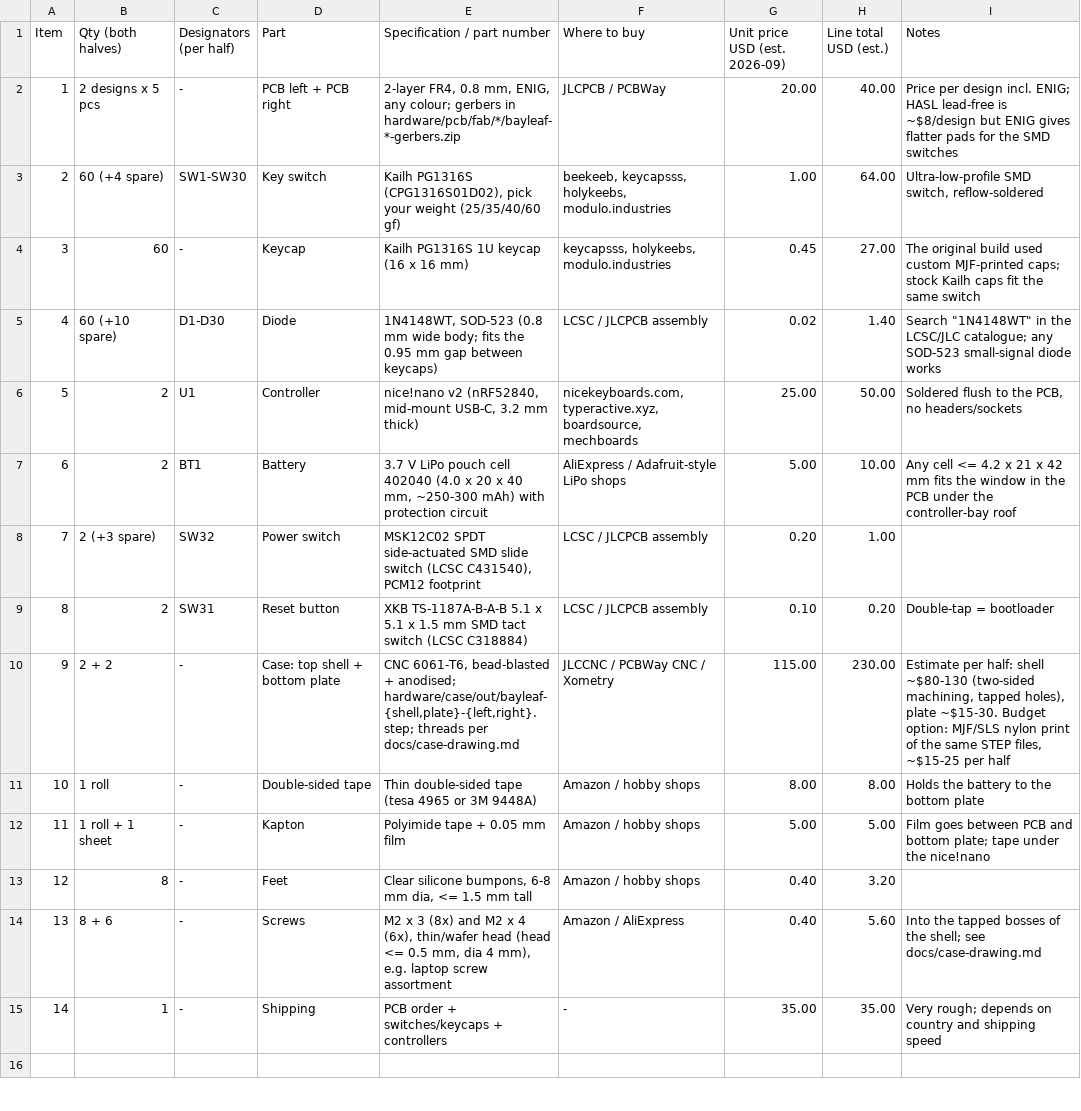
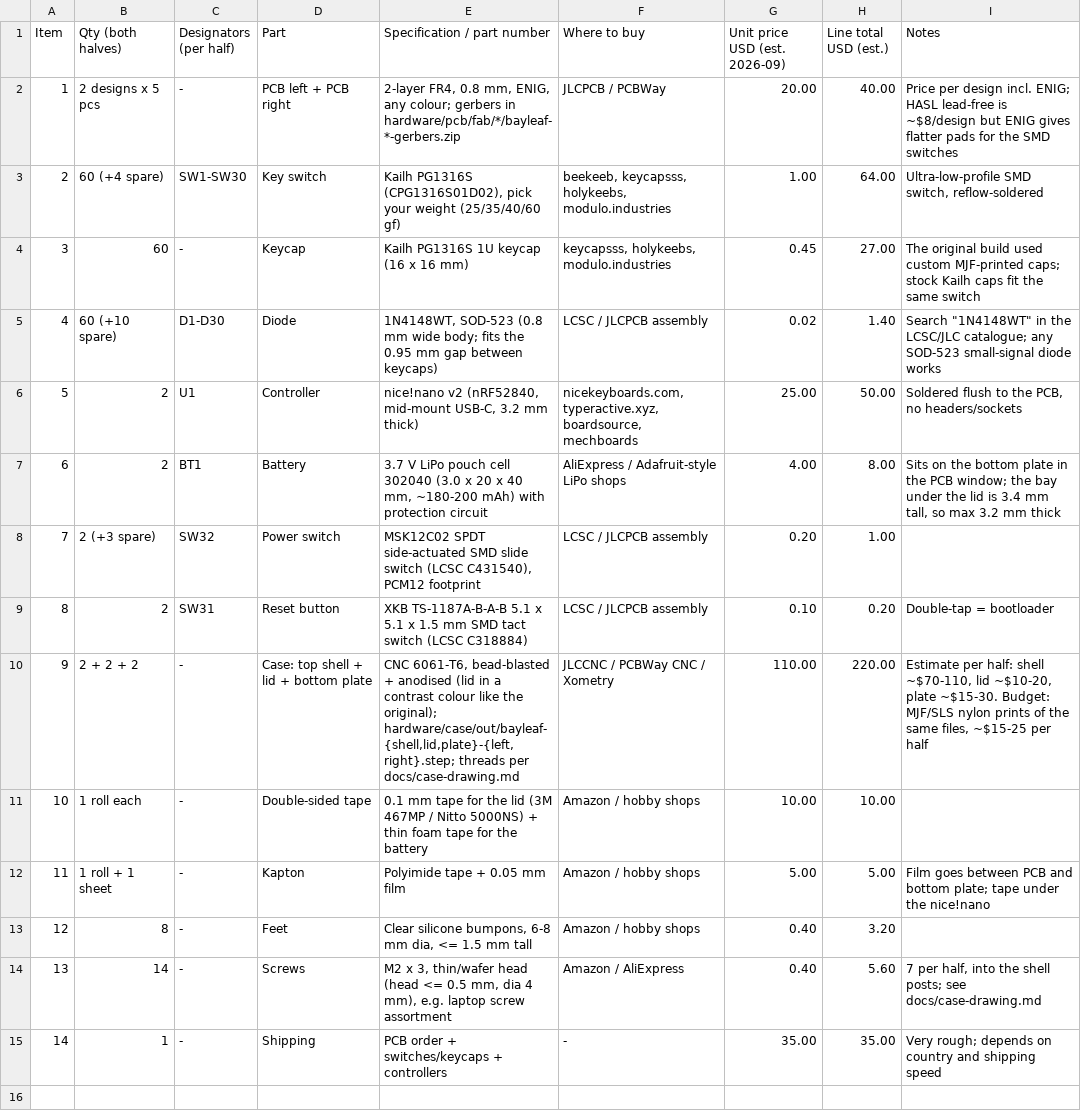
Before and after one commit to blablabananarama/sage, a CSV file: docs/BOM.csv, drawn as a sheet; only a part is shown; the diff covers the shown part only.

```diff
--- a/docs/BOM.csv
+++ b/docs/BOM.csv
@@ -6,10 +6,10 @@ Item,Qty (both halves),Designators (per half),Part,Specification / part number,W
 5,2,U1,Controller,"nice!nano v2 (nRF52840, mid-mount USB-C, 3.2 mm thick)","nicekeyboards.com, typeractive.xyz, boardsource, mechboards",25.00,50.00,"Soldered flush to the PCB, no headers/sockets"
-6,2,BT1,Battery,"3.7 V LiPo pouch cell 402040 (4.0 x 20 x 40 mm, ~250-300 mAh) with protection circuit",AliExpress / Adafruit-style LiPo shops,5.00,10.00,Any cell <= 4.2 x 21 x 42 mm fits the window in the PCB under the controller-bay roof
+6,2,BT1,Battery,"3.7 V LiPo pouch cell 302040 (3.0 x 20 x 40 mm, ~180-200 mAh) with protection circuit",AliExpress / Adafruit-style LiPo shops,4.00,8.00,"Sits on the bottom plate in the PCB window; the bay under the lid is 3.4 mm tall, so max 3.2 mm thick"
 7,2 (+3 spare),SW32,Power switch,"MSK12C02 SPDT side-actuated SMD slide switch (LCSC C431540), PCM12 footprint",LCSC / JLCPCB assembly,0.20,1.00,
 8,2,SW31,Reset button,XKB TS-1187A-B-A-B 5.1 x 5.1 x 1.5 mm SMD tact switch (LCSC C318884),LCSC / JLCPCB assembly,0.10,0.20,Double-tap = bootloader
-9,2 + 2,-,Case: top shell + bottom plate,"CNC 6061-T6, bead-blasted + anodised; hardware/case/out/bayleaf-{shell,plate}-{left,right}.step; threads per docs/case-drawing.md",JLCCNC / PCBWay CNC / Xometry,115.00,230.00,"Estimate per half: shell ~$80-130 (two-sided machining, tapped holes), plate ~$15-30. Budget option: MJF/SLS nylon print of the same STEP files, ~$15-25 per half"
-10,1 roll,-,Double-sided tape,Thin double-sided tape (tesa 4965 or 3M 9448A),Amazon / hobby shops,8.00,8.00,Holds the battery to the bottom plate
+9,2 + 2 + 2,-,Case: top shell + lid + bottom plate,"CNC 6061-T6, bead-blasted + anodised (lid in a contrast colour like the original); hardware/case/out/bayleaf-{shell,lid,plate}-{left,right}.step; threads per docs/case-drawing.md",JLCCNC / PCBWay CNC / Xometry,110.00,220.00,"Estimate per half: shell ~$70-110, lid ~$10-20, plate ~$15-30. Budget: MJF/SLS nylon prints of the same files, ~$15-25 per half"
+10,1 roll each,-,Double-sided tape,0.1 mm tape for the lid (3M 467MP / Nitto 5000NS) + thin foam tape for the battery,Amazon / hobby shops,10.00,10.00,
 11,1 roll + 1 sheet,-,Kapton,Polyimide tape + 0.05 mm film,Amazon / hobby shops,5.00,5.00,Film goes between PCB and bottom plate; tape under the nice!nano
 12,8,-,Feet,"Clear silicone bumpons, 6-8 mm dia, <= 1.5 mm tall",Amazon / hobby shops,0.40,3.20,
-13,8 + 6,-,Screws,"M2 x 3 (8x) and M2 x 4 (6x), thin/wafer head (head <= 0.5 mm, dia 4 mm), e.g. laptop screw assortment",Amazon / AliExpress,0.40,5.60,Into the tapped bosses of the shell; see docs/case-drawing.md
+13,14,-,Screws,"M2 x 3, thin/wafer head (head <= 0.5 mm, dia 4 mm), e.g. laptop screw assortment",Amazon / AliExpress,0.40,5.60,"7 per half, into the shell posts; see docs/case-drawing.md"
 14,1,-,Shipping,PCB order + switches/keycaps + controllers,-,35.00,35.00,Very rough; depends on country and shipping speed
```
Also changed, not shown: 3 edited cells elsewhere in this file, 29 other files.
